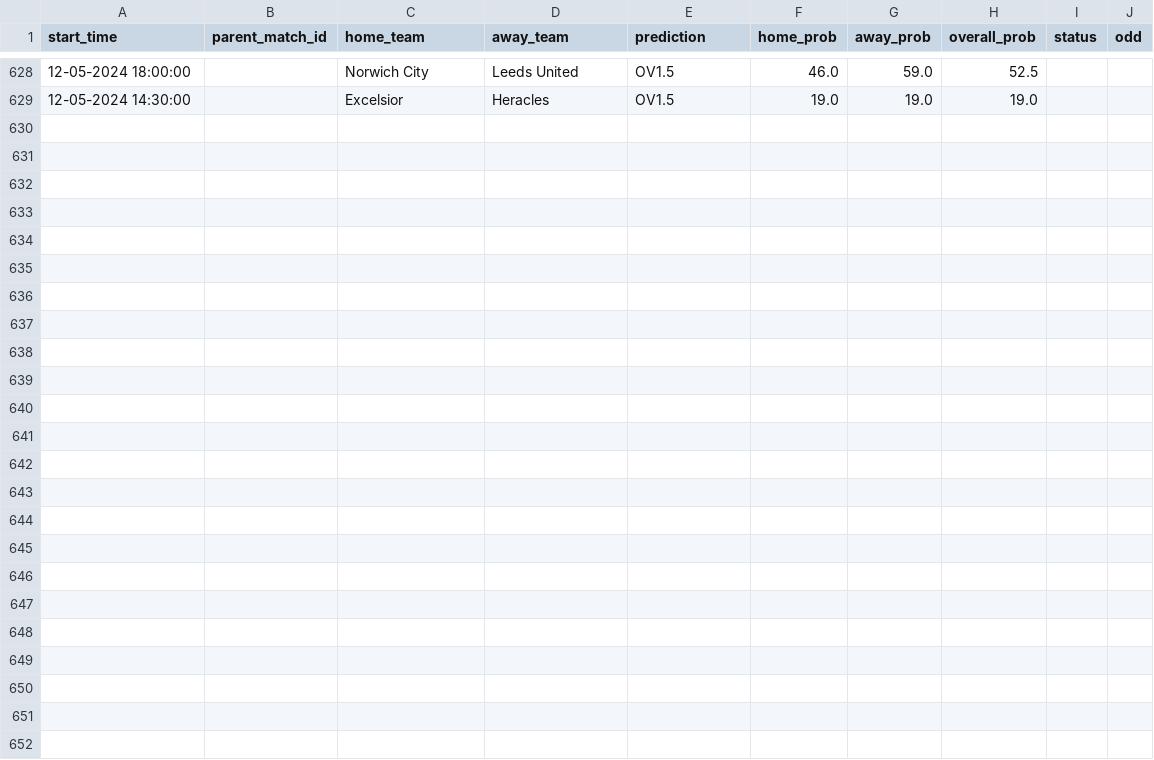
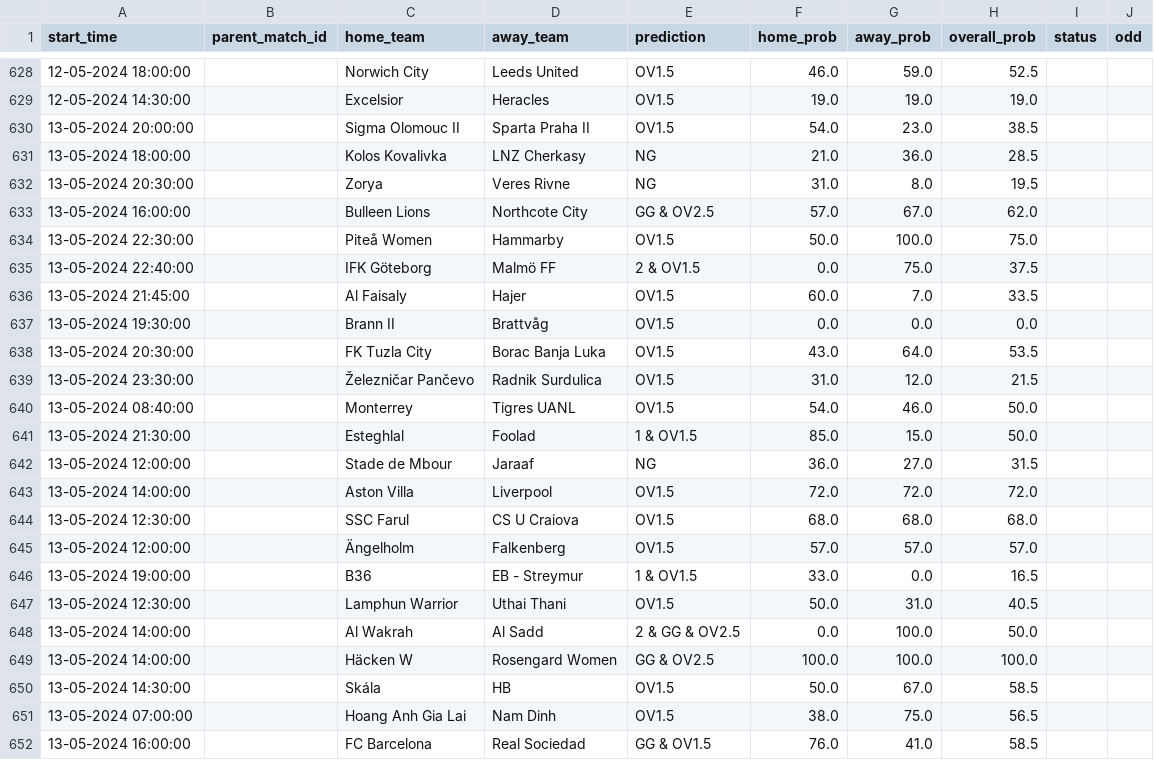
Before and after one commit to dennis-mutethia/soccer-predictions, a CSV file: docs/predictions.csv, drawn as a sheet; only a part is shown, gaps mark what is left out.

```diff
--- a/docs/predictions.csv
+++ b/docs/predictions.csv
@@ -629 +629,24 @@ start_time,parent_match_id,home_team,away_team,prediction,home_prob,away_prob,ov
 12-05-2024 14:30:00,,Excelsior,Heracles,OV1.5,19.0,19.0,19.0,,
+13-05-2024 20:00:00,,Sigma Olomouc II,Sparta Praha II,OV1.5,54.0,23.0,38.5,,
+13-05-2024 18:00:00,,Kolos Kovalivka,LNZ Cherkasy,NG,21.0,36.0,28.5,,
+13-05-2024 20:30:00,,Zorya,Veres Rivne,NG,31.0,8.0,19.5,,
+13-05-2024 16:00:00,,Bulleen Lions,Northcote City,GG & OV2.5,57.0,67.0,62.0,,
+13-05-2024 22:30:00,,Piteå Women,Hammarby,OV1.5,50.0,100.0,75.0,,
+13-05-2024 22:40:00,,IFK Göteborg,Malmö FF,2 & OV1.5,0.0,75.0,37.5,,
+13-05-2024 21:45:00,,Al Faisaly,Hajer,OV1.5,60.0,7.0,33.5,,
+13-05-2024 19:30:00,,Brann II,Brattvåg,OV1.5,0.0,0.0,0.0,,
+13-05-2024 20:30:00,,FK Tuzla City,Borac Banja Luka,OV1.5,43.0,64.0,53.5,,
+13-05-2024 23:30:00,,Železničar Pančevo,Radnik Surdulica,OV1.5,31.0,12.0,21.5,,
+13-05-2024 08:40:00,,Monterrey,Tigres UANL,OV1.5,54.0,46.0,50.0,,
+13-05-2024 21:30:00,,Esteghlal,Foolad,1 & OV1.5,85.0,15.0,50.0,,
+13-05-2024 12:00:00,,Stade de Mbour,Jaraaf,NG,36.0,27.0,31.5,,
+13-05-2024 14:00:00,,Aston Villa,Liverpool,OV1.5,72.0,72.0,72.0,,
+13-05-2024 12:30:00,,SSC Farul,CS U Craiova,OV1.5,68.0,68.0,68.0,,
+13-05-2024 12:00:00,,Ängelholm,Falkenberg,OV1.5,57.0,57.0,57.0,,
+13-05-2024 19:00:00,,B36,EB - Streymur,1 & OV1.5,33.0,0.0,16.5,,
+13-05-2024 12:30:00,,Lamphun Warrior,Uthai Thani,OV1.5,50.0,31.0,40.5,,
+13-05-2024 14:00:00,,Al Wakrah,Al Sadd,2 & GG & OV2.5,0.0,100.0,50.0,,
+13-05-2024 14:00:00,,Häcken W,Rosengard Women,GG & OV2.5,100.0,100.0,100.0,,
+13-05-2024 14:30:00,,Skála,HB,OV1.5,50.0,67.0,58.5,,
+13-05-2024 07:00:00,,Hoang Anh Gia Lai,Nam Dinh,OV1.5,38.0,75.0,56.5,,
+13-05-2024 16:00:00,,FC Barcelona,Real Sociedad,GG & OV1.5,76.0,41.0,58.5,,
```
